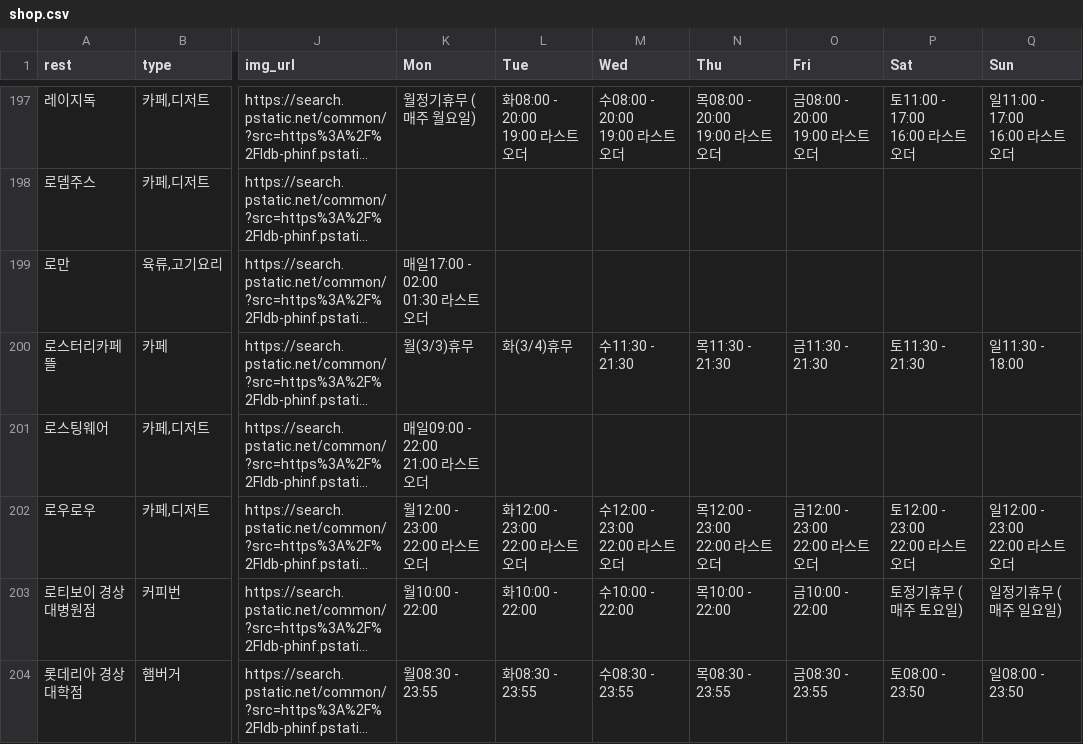
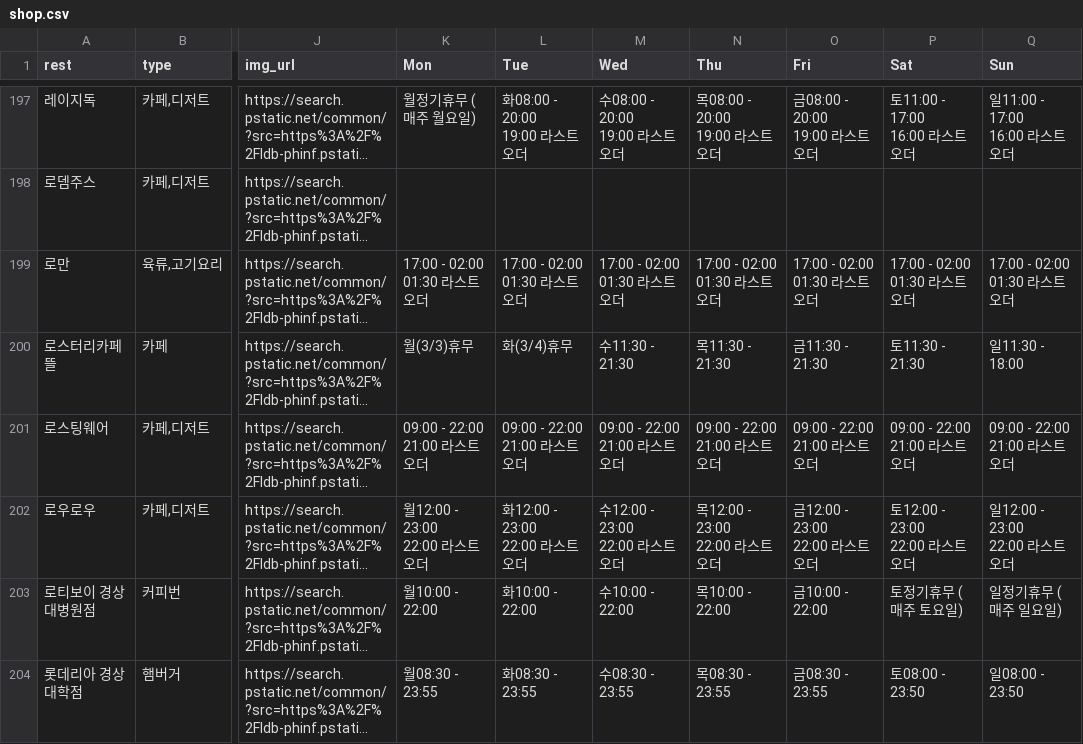
Before and after one commit to onegyeol/GNUB, a CSV file: src/main/resources/static/csv/shop.csv, drawn as a sheet; only a part is shown, gaps mark what is left out; long unchanged cells end in …; ↵ is a line break in a cell; the diff names each change by its address in the sheet, - before the commit and + after, or states it on an @@ line.

```diff
--- a/src/main/resources/static/csv/shop.csv
+++ b/src/main/resources/static/csv/shop.csv
-K199 (Mon): 매일17:00 - 02:00 ↵ 01:30 라스트오더
+K199 (Mon): 17:00 - 02:00 ↵ 01:30 라스트오더
-L199 (Tue): (empty)
+L199 (Tue): 17:00 - 02:00 ↵ 01:30 라스트오더
-M199 (Wed): (empty)
+M199 (Wed): 17:00 - 02:00 ↵ 01:30 라스트오더
-N199 (Thu): (empty)
+N199 (Thu): 17:00 - 02:00 ↵ 01:30 라스트오더
-O199 (Fri): (empty)
+O199 (Fri): 17:00 - 02:00 ↵ 01:30 라스트오더
-P199 (Sat): (empty)
+P199 (Sat): 17:00 - 02:00 ↵ 01:30 라스트오더
-Q199 (Sun): (empty)
+Q199 (Sun): 17:00 - 02:00 ↵ 01:30 라스트오더
-K201 (Mon): 매일09:00 - 22:00 ↵ 21:00 라스트오더
+K201 (Mon): 09:00 - 22:00 ↵ 21:00 라스트오더
-L201 (Tue): (empty)
+L201 (Tue): 09:00 - 22:00 ↵ 21:00 라스트오더
-M201 (Wed): (empty)
+M201 (Wed): 09:00 - 22:00 ↵ 21:00 라스트오더
-N201 (Thu): (empty)
+N201 (Thu): 09:00 - 22:00 ↵ 21:00 라스트오더
-O201 (Fri): (empty)
+O201 (Fri): 09:00 - 22:00 ↵ 21:00 라스트오더
-P201 (Sat): (empty)
+P201 (Sat): 09:00 - 22:00 ↵ 21:00 라스트오더
-Q201 (Sun): (empty)
+Q201 (Sun): 09:00 - 22:00 ↵ 21:00 라스트오더
```
Also changed, not shown: 6 other files.
